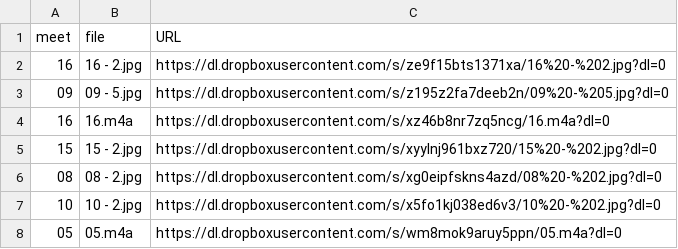
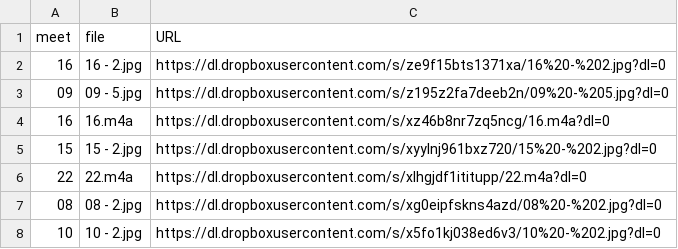
Before and after one commit to dhhepting/dhhepting.github.io, a CSV file: _data/teaching/media/CS-280-201910.csv, drawn as a sheet; only a part is shown; the shorter side is filled out with more unchanged rows.

```diff
--- a/_data/teaching/media/CS-280-201910.csv
+++ b/_data/teaching/media/CS-280-201910.csv
@@ -5,2 +5,3 @@ meet,file,URL
 15,15 - 2.jpg,https://dl.dropboxusercontent.com/s/xyylnj961bxz720/15%20-%202.jpg?dl=0
+22,22.m4a,https://dl.dropboxusercontent.com/s/xlhgjdf1ititupp/22.m4a?dl=0
 08,08 - 2.jpg,https://dl.dropboxusercontent.com/s/xg0eipfskns4azd/08%20-%202.jpg?dl=0
```
Also changed, not shown: 10 other files.
